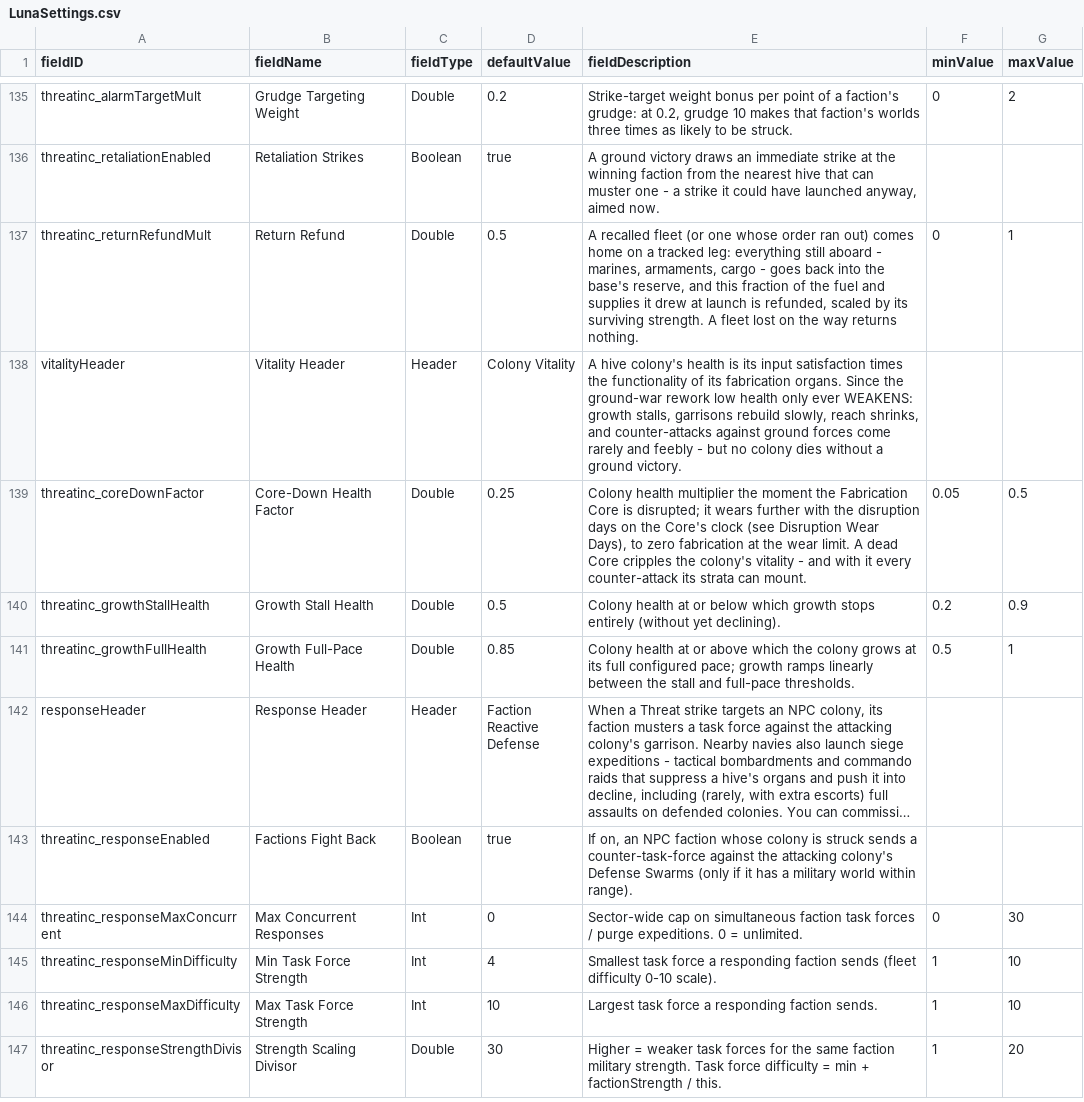
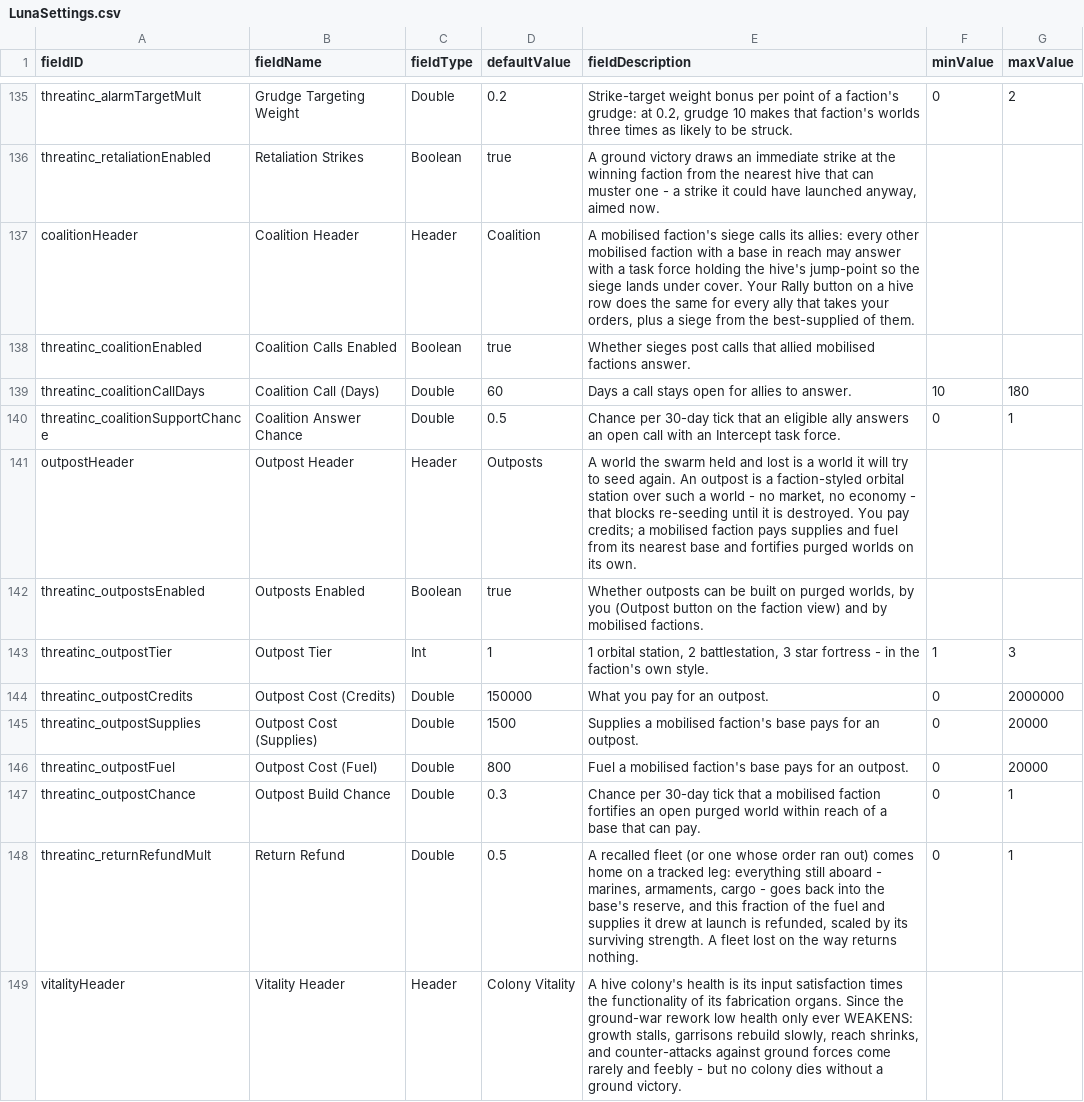
Before and after one commit to pogoman/ThreatIncursion, a CSV file: data/config/LunaSettings.csv, drawn as a sheet; only a part is shown, gaps mark what is left out; the shorter side is filled out with more unchanged rows; long unchanged cells end in …; the diff names each change by its address in the sheet, - before the commit and + after, or states it on an @@ line.

```diff
--- a/data/config/LunaSettings.csv
+++ b/data/config/LunaSettings.csv
+row 137: coalitionHeader | Coalition Header | Header | Coalition | A mobilised faction's siege calls its allies: every other mobilised faction with a base in reach may answer with a task force holding the hive's jump-point so the siege lands under cover. Your Rally button on a hive row does the same for every ally that takes your orders, plus a siege from the best-supplied of them.
+row 138: threatinc_coalitionEnabled | Coalition Calls Enabled | Boolean | true | Whether sieges post calls that allied mobilised factions answer.
+row 139: threatinc_coalitionCallDays | Coalition Call (Days) | Double | 60 | Days a call stays open for allies to answer. | 10 | 180
+row 140: threatinc_coalitionSupportChance | Coalition Answer Chance | Double | 0.5 | Chance per 30-day tick that an eligible ally answers an open call with an Intercept task force. | 0 | 1
+row 141: outpostHeader | Outpost Header | Header | Outposts | A world the swarm held and lost is a world it will try to seed again. An outpost is a faction-styled orbital station over such a world - no market, no economy - that blocks re-seeding until it is destroyed. You pay credits; a mobilised faction pays supplies and fuel from its nearest base and fortifies purged worlds on its own.
+row 142: threatinc_outpostsEnabled | Outposts Enabled | Boolean | true | Whether outposts can be built on purged worlds, by you (Outpost button on the faction view) and by mobilised factions.
+row 143: threatinc_outpostTier | Outpost Tier | Int | 1 | 1 orbital station, 2 battlestation, 3 star fortress - in the faction's own style. | 1 | 3
+row 144: threatinc_outpostCredits | Outpost Cost (Credits) | Double | 150000 | What you pay for an outpost. | 0 | 2000000
+row 145: threatinc_outpostSupplies | Outpost Cost (Supplies) | Double | 1500 | Supplies a mobilised faction's base pays for an outpost. | 0 | 20000
+row 146: threatinc_outpostFuel | Outpost Cost (Fuel) | Double | 800 | Fuel a mobilised faction's base pays for an outpost. | 0 | 20000
+row 147: threatinc_outpostChance | Outpost Build Chance | Double | 0.3 | Chance per 30-day tick that a mobilised faction fortifies an open purged world within reach of a base that can pay. | 0 | 1
```
Also changed, not shown: 10 other files.
